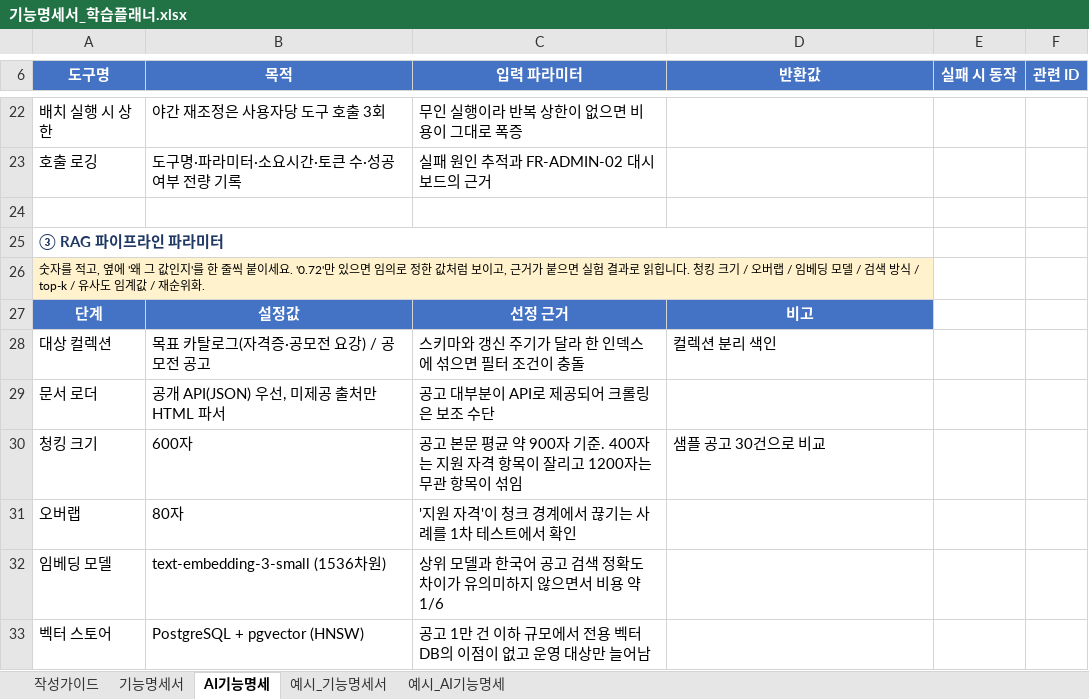
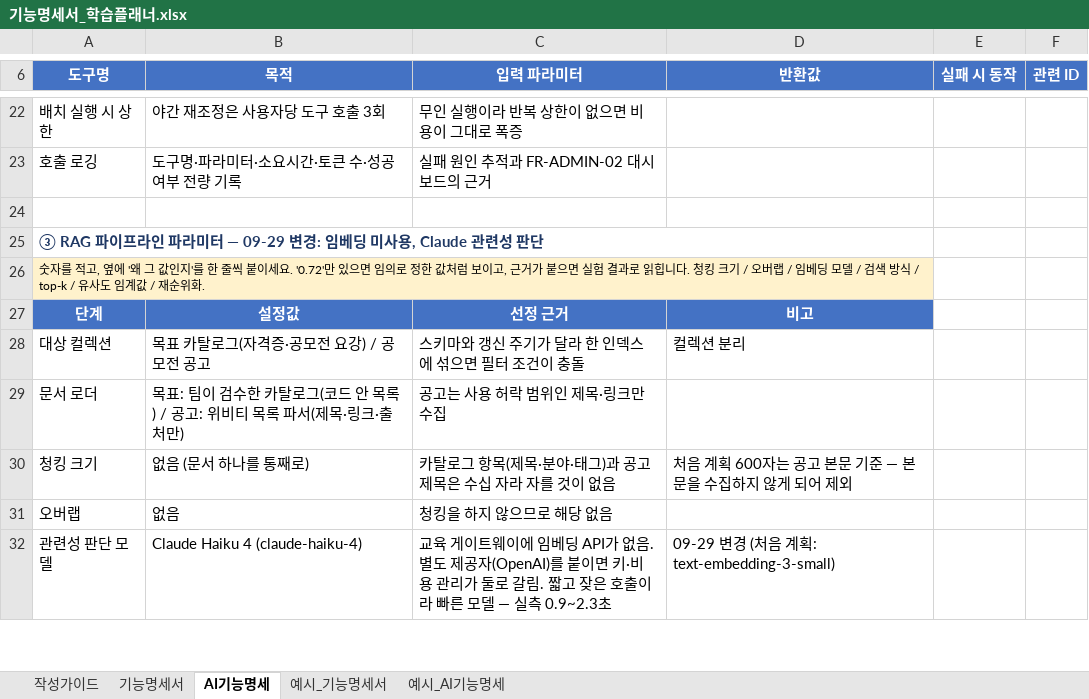
Before and after one commit to dinf7605/Codyssey_FinalProject, an Excel workbook: 기능명세서_학습플래너.xlsx, sheet AI기능명세, drawn as a sheet; only a part is shown, gaps mark what is left out; values as stored, in another font and other column widths than the file's, no borders; removed rows and columns are numbered as before the commit, all else as after; the diff covers the shown part only; the diff names each change by its address in the sheet, - before the commit and + after, or states it on an @@ line.

Commit message:
docs(spec): 기능명세서 RAG 항목을 Claude 관련성 판단으로 변경 (임베딩 미사용)
- 기능명세서: FR-GOAL-03 · FR-GOAL-11 · FR-CONT-02 · FR-CONT-04 · FR-ADMIN-01
- AI기능명세 ③ RAG 파라미터: 청킹 없음, 관련성 판단 모델 Haiku, 후보 저장소, 응답 검증·대체 경로
- 측정 이력 2차: 임계값을 정답셋으로 확인

```diff
--- a/기능명세서_학습플래너.xlsx (sheet AI기능명세)
+++ b/기능명세서_학습플래너.xlsx (sheet AI기능명세)
-A25 (도구명): ③ RAG 파이프라인 파라미터
+A25 (도구명): ③ RAG 파이프라인 파라미터 — 09-29 변경: 임베딩 미사용, Claude 관련성 판단
-B26:D26 fill: #FFF2CC
+B26:D26 fill: none
-D28 (반환값): 컬렉션 분리 색인
+D28 (반환값): 컬렉션 분리
-B29 (목적): 공개 API(JSON) 우선, 미제공 출처만 HTML 파서
+B29 (목적): 목표: 팀이 검수한 카탈로그(코드 안 목록) / 공고: 위비티 목록 파서(제목·링크·출처만)
-C29 (입력 파라미터): 공고 대부분이 API로 제공되어 크롤링은 보조 수단
+C29 (입력 파라미터): 공고는 사용 허락 범위인 제목·링크만 수집
-B30 (목적): 600자
+B30 (목적): 없음 (문서 하나를 통째로)
-C30 (입력 파라미터): 공고 본문 평균 약 900자 기준. 400자는 지원 자격 항목이 잘리고 1200자는 무관 항목이 섞임
+C30 (입력 파라미터): 카탈로그 항목(제목·분야·태그)과 공고 제목은 수십 자라 자를 것이 없음
-D30 (반환값): 샘플 공고 30건으로 비교
+D30 (반환값): 처음 계획 600자는 공고 본문 기준 — 본문을 수집하지 않게 되어 제외
-B31 (목적): 80자
+B31 (목적): 없음
-C31 (입력 파라미터): '지원 자격'이 청크 경계에서 끊기는 사례를 1차 테스트에서 확인
+C31 (입력 파라미터): 청킹을 하지 않으므로 해당 없음
-row 32: 임베딩 모델 | text-embedding-3-small (1536차원) | 상위 모델과 한국어 공고 검색 정확도 차이가 유의미하지 않으면서 비용 약 1/6
-row 33: 벡터 스토어 | PostgreSQL + pgvector (HNSW) | 공고 1만 건 이하 규모에서 전용 벡터DB의 이점이 없고 운영 대상만 늘어남
+row 32: 관련성 판단 모델 | Claude Haiku 4 (claude-haiku-4) | 교육 게이트웨이에 임베딩 API가 없음. 별도 제공자(OpenAI)를 붙이면 키·비용 관리가 둘로 갈림. 짧고 잦은 호출이라 빠른 모델 — 실측 0.9~2.3초 | 09-29 변경 (처음 계획: text-embedding-3-small)
```
Also changed, not shown: 2 added rows, 1 removed row, 6 edited cells and cell formats elsewhere in this sheet, sheet 기능명세서, sheet 작성가이드, sheet 예시_기능명세서, sheet 예시_AI기능명세, charts or pictures.
